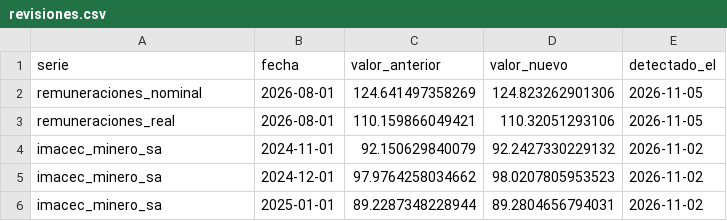
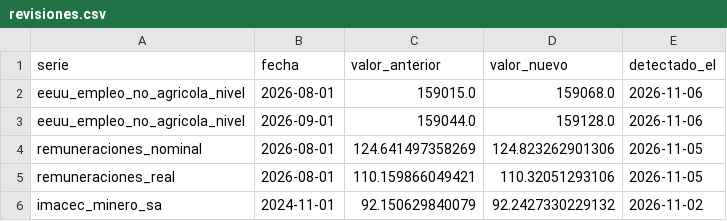
Before and after one commit to SebaM123/datos-economicos, a CSV file: data/revisiones.csv, drawn as a sheet; only a part is shown; the shorter side is filled out with more unchanged rows; the diff names each change by its address in the sheet, - before the commit and + after, or states it on an @@ line.

```diff
--- a/data/revisiones.csv
+++ b/data/revisiones.csv
+row 2: eeuu_empleo_no_agricola_nivel | 2026-08-01 | 159015.0 | 159068.0 | 2026-11-06
+row 3: eeuu_empleo_no_agricola_nivel | 2026-09-01 | 159044.0 | 159128.0 | 2026-11-06
```
Also changed, not shown: 14 other files.
